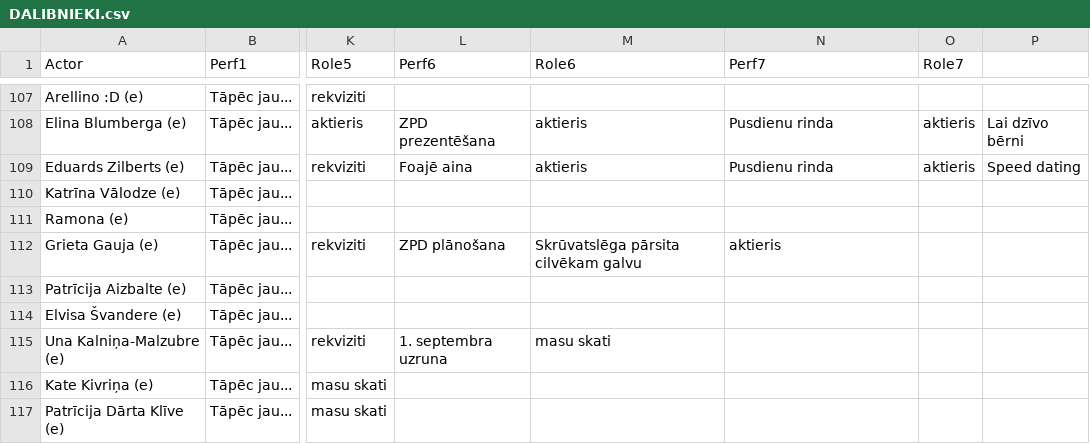
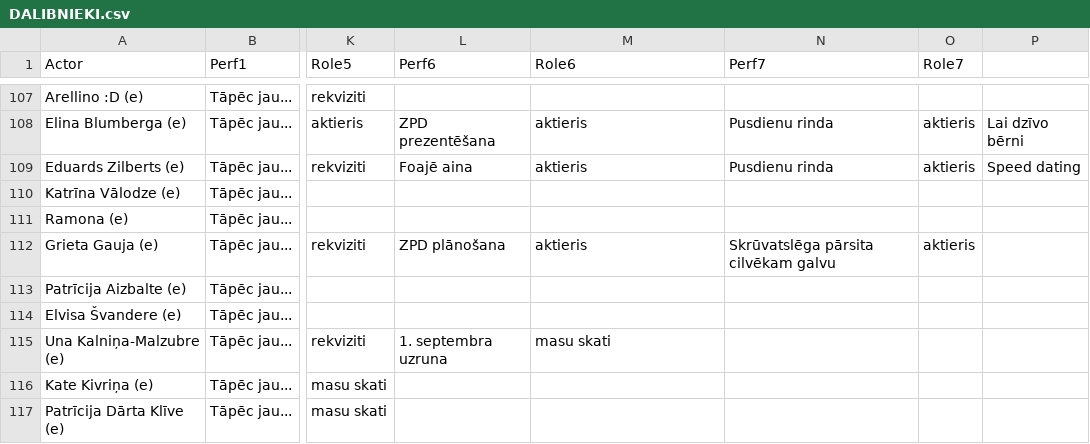
Before and after one commit to VilkamGovsNokodaKaju/ravg-zetons-2025, a CSV file: DALIBNIEKI.csv, drawn as a sheet; only a part is shown, gaps mark what is left out; the diff names each change by its address in the sheet, - before the commit and + after, or states it on an @@ line.

```diff
--- a/DALIBNIEKI.csv
+++ b/DALIBNIEKI.csv
-M112 (Role6): Skrūvatslēga pārsita cilvēkam galvu
+M112 (Role6): aktieris
-N112 (Perf7): aktieris
+N112 (Perf7): Skrūvatslēga pārsita cilvēkam galvu
-O112 (Role7): (empty)
+O112 (Role7): aktieris
```
Also changed, not shown: 1 other file.
